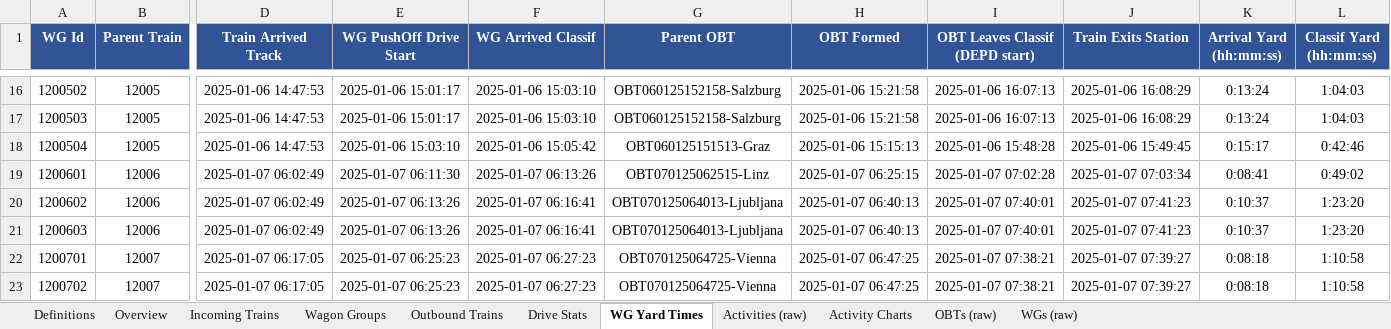
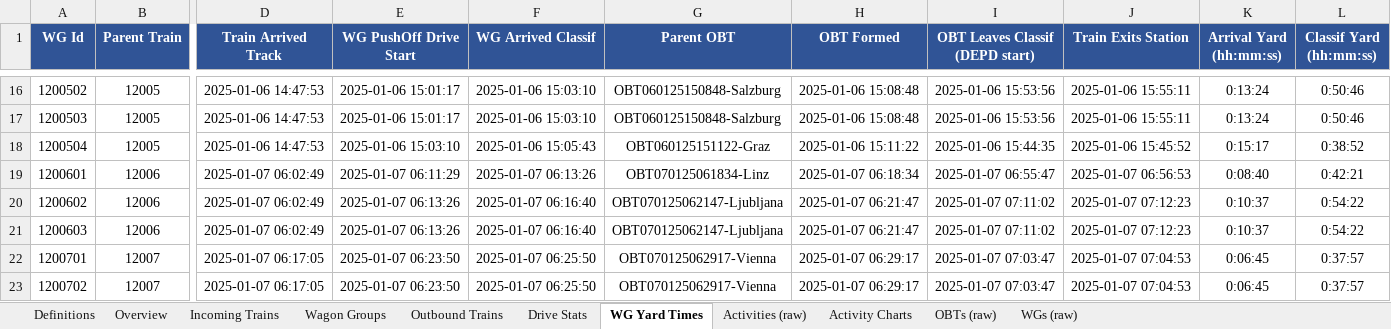
Before and after one commit to mo5ali/WienerNeustadt_Simulation, an Excel workbook: Output/SimulationAnalytics.xlsm, sheet WG Yard Times, drawn as a sheet; only a part is shown, gaps mark what is left out; values as stored, in another font and other column widths than the file's, no borders; the diff covers the shown part only; the diff names each change by its address in the sheet, - before the commit and + after, or states it on an @@ line.

Commit message:
coupling and securing back to fixed durations, 0 joint incoimng train to travel distance walking only duration

```diff
--- a/Output/SimulationAnalytics.xlsm (sheet WG Yard Times)
+++ b/Output/SimulationAnalytics.xlsm (sheet WG Yard Times)
-G16:G17 (Parent OBT): OBT060125152158-Salzburg
+G16:G17 (Parent OBT): OBT060125150848-Salzburg
-H16:H17 (OBT Formed): 2025-01-06 15:21:58
+H16:H17 (OBT Formed): 2025-01-06 15:08:48
-I16:I17 (OBT Leaves Classif (DEPD start)): 2025-01-06 16:07:13
+I16:I17 (OBT Leaves Classif (DEPD start)): 2025-01-06 15:53:56
-J16:J17 (Train Exits Station): 2025-01-06 16:08:29
+J16:J17 (Train Exits Station): 2025-01-06 15:55:11
-L16:L17 (Classif Yard (hh:mm:ss)): 1:04:03
+L16:L17 (Classif Yard (hh:mm:ss)): 0:50:46
-F18 (WG Arrived Classif): 2025-01-06 15:05:42
+F18 (WG Arrived Classif): 2025-01-06 15:05:43
-G18 (Parent OBT): OBT060125151513-Graz
+G18 (Parent OBT): OBT060125151122-Graz
-H18 (OBT Formed): 2025-01-06 15:15:13
+H18 (OBT Formed): 2025-01-06 15:11:22
-I18 (OBT Leaves Classif (DEPD start)): 2025-01-06 15:48:28
+I18 (OBT Leaves Classif (DEPD start)): 2025-01-06 15:44:35
-J18 (Train Exits Station): 2025-01-06 15:49:45
+J18 (Train Exits Station): 2025-01-06 15:45:52
-L18 (Classif Yard (hh:mm:ss)): 0:42:46
+L18 (Classif Yard (hh:mm:ss)): 0:38:52
-E19 (WG PushOff Drive Start): 2025-01-07 06:11:30
+E19 (WG PushOff Drive Start): 2025-01-07 06:11:29
-G19 (Parent OBT): OBT070125062515-Linz
+G19 (Parent OBT): OBT070125061834-Linz
-H19 (OBT Formed): 2025-01-07 06:25:15
+H19 (OBT Formed): 2025-01-07 06:18:34
-I19 (OBT Leaves Classif (DEPD start)): 2025-01-07 07:02:28
+I19 (OBT Leaves Classif (DEPD start)): 2025-01-07 06:55:47
-J19 (Train Exits Station): 2025-01-07 07:03:34
+J19 (Train Exits Station): 2025-01-07 06:56:53
-K19 (Arrival Yard (hh:mm:ss)): 0:08:41
+K19 (Arrival Yard (hh:mm:ss)): 0:08:40
-L19 (Classif Yard (hh:mm:ss)): 0:49:02
+L19 (Classif Yard (hh:mm:ss)): 0:42:21
-F20:F21 (WG Arrived Classif): 2025-01-07 06:16:41
+F20:F21 (WG Arrived Classif): 2025-01-07 06:16:40
-G20:G21 (Parent OBT): OBT070125064013-Ljubljana
+G20:G21 (Parent OBT): OBT070125062147-Ljubljana
-H20:H21 (OBT Formed): 2025-01-07 06:40:13
+H20:H21 (OBT Formed): 2025-01-07 06:21:47
-I20:I21 (OBT Leaves Classif (DEPD start)): 2025-01-07 07:40:01
+I20:I21 (OBT Leaves Classif (DEPD start)): 2025-01-07 07:11:02
-J20:J21 (Train Exits Station): 2025-01-07 07:41:23
+J20:J21 (Train Exits Station): 2025-01-07 07:12:23
-L20:L21 (Classif Yard (hh:mm:ss)): 1:23:20
+L20:L21 (Classif Yard (hh:mm:ss)): 0:54:22
-E22:E23 (WG PushOff Drive Start): 2025-01-07 06:25:23
+E22:E23 (WG PushOff Drive Start): 2025-01-07 06:23:50
-F22:F23 (WG Arrived Classif): 2025-01-07 06:27:23
+F22:F23 (WG Arrived Classif): 2025-01-07 06:25:50
-G22:G23 (Parent OBT): OBT070125064725-Vienna
+G22:G23 (Parent OBT): OBT070125062917-Vienna
-H22:H23 (OBT Formed): 2025-01-07 06:47:25
+H22:H23 (OBT Formed): 2025-01-07 06:29:17
-I22:I23 (OBT Leaves Classif (DEPD start)): 2025-01-07 07:38:21
+I22:I23 (OBT Leaves Classif (DEPD start)): 2025-01-07 07:03:47
-J22:J23 (Train Exits Station): 2025-01-07 07:39:27
+J22:J23 (Train Exits Station): 2025-01-07 07:04:53
-K22:K23 (Arrival Yard (hh:mm:ss)): 0:08:18
+K22:K23 (Arrival Yard (hh:mm:ss)): 0:06:45
-L22:L23 (Classif Yard (hh:mm:ss)): 1:10:58
+L22:L23 (Classif Yard (hh:mm:ss)): 0:37:57
```
Also changed, not shown: 2 added rows, 2 removed rows and 1892 edited cells elsewhere in this sheet, sheet Activities (raw), sheet Wagon Groups, sheet Outbound Trains, sheet OBTs (raw), sheet WGs (raw), sheet Incoming Trains, 2 more sheets, formulas that keep their value, charts or pictures, 6 other files.
